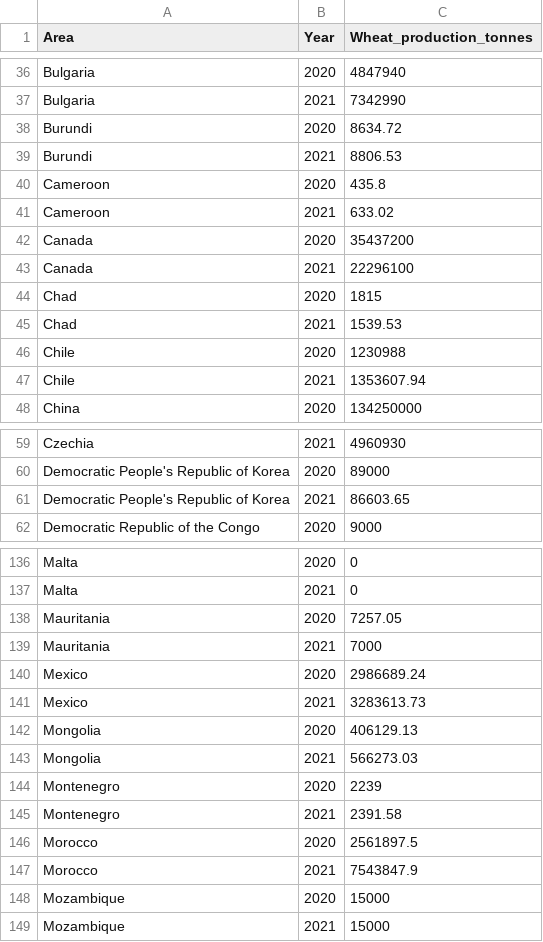
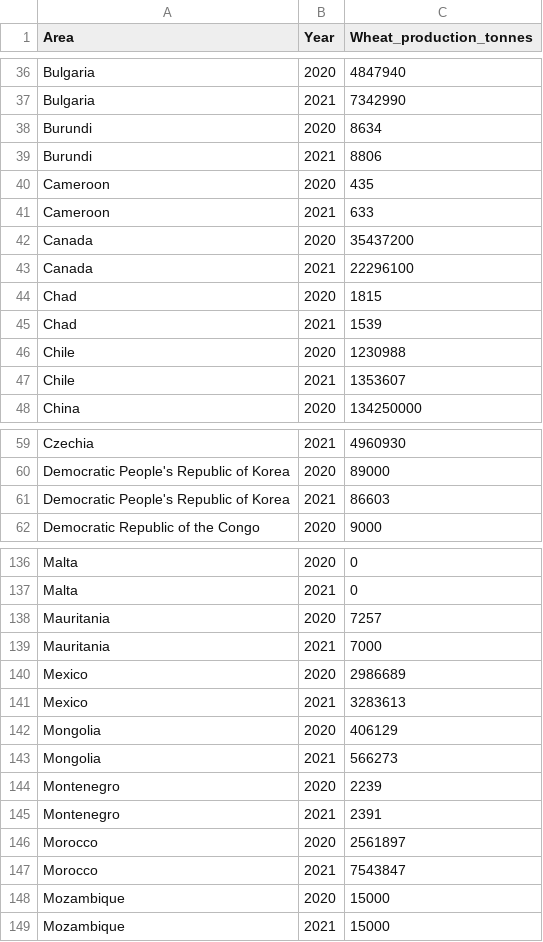
Before and after one commit to gcgruen/python-class-2023, a CSV file: FAO-Wheat-Production.csv, drawn as a sheet; only a part is shown, gaps mark what is left out; the diff covers the shown part only.

Commit message:
Update FAO-Wheat-Production.csv

```diff
--- a/FAO-Wheat-Production.csv
+++ b/FAO-Wheat-Production.csv
@@ -37,6 +37,6 @@ Bulgaria,2020,4847940
 Bulgaria,2021,7342990
-Burundi,2020,8634.72
-Burundi,2021,8806.53
-Cameroon,2020,435.8
-Cameroon,2021,633.02
+Burundi,2020,8634
+Burundi,2021,8806
+Cameroon,2020,435
+Cameroon,2021,633
 Canada,2020,35437200
@@ -44,5 +44,5 @@ Canada,2021,22296100
 Chad,2020,1815
-Chad,2021,1539.53
+Chad,2021,1539
 Chile,2020,1230988
-Chile,2021,1353607.94
+Chile,2021,1353607
 China,2020,134250000
@@ -60,3 +60,3 @@ Czechia,2021,4960930
 Democratic People's Republic of Korea,2020,89000
-Democratic People's Republic of Korea,2021,86603.65
+Democratic People's Republic of Korea,2021,86603
 Democratic Republic of the Congo,2020,9000
@@ -137,12 +137,12 @@ Malta,2020,0
 Malta,2021,0
-Mauritania,2020,7257.05
+Mauritania,2020,7257
 Mauritania,2021,7000
-Mexico,2020,2986689.24
-Mexico,2021,3283613.73
-Mongolia,2020,406129.13
-Mongolia,2021,566273.03
+Mexico,2020,2986689
+Mexico,2021,3283613
+Mongolia,2020,406129
+Mongolia,2021,566273
 Montenegro,2020,2239
-Montenegro,2021,2391.58
-Morocco,2020,2561897.5
-Morocco,2021,7543847.9
+Montenegro,2021,2391
+Morocco,2020,2561897
+Morocco,2021,7543847
 Mozambique,2020,15000
```
Also changed, not shown: 46 edited cells elsewhere in this file.
